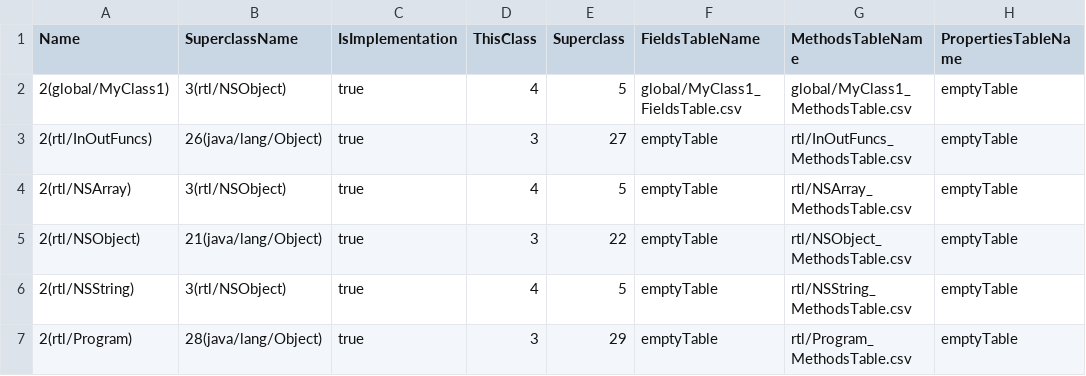
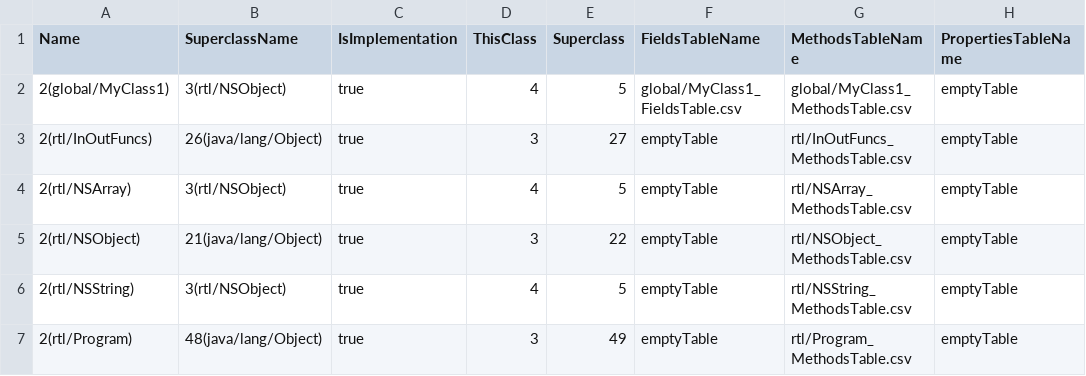
Before and after one commit to Flipty148/objective_c_compiler, a CSV file: project_for_lex.yy.c/out/tables/ClassesTable.csv, drawn as a sheet; only a part is shown; the diff names each change by its address in the sheet, - before the commit and + after, or states it on an @@ line.

```diff
--- a/project_for_lex.yy.c/out/tables/ClassesTable.csv
+++ b/project_for_lex.yy.c/out/tables/ClassesTable.csv
-B7 (SuperclassName): 28(java/lang/Object)
+B7 (SuperclassName): 48(java/lang/Object)
-E7 (Superclass): 29
+E7 (Superclass): 49
```
Also changed, not shown: project_for_lex.yy.c/out/tables/rtl_Program_ConstantsTable.csv, project_for_lex.yy.c/out/tables/rtl_Program_MethodsTable.csv, 12 other files.
